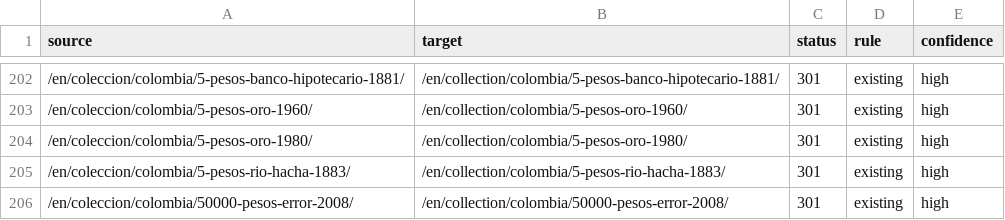
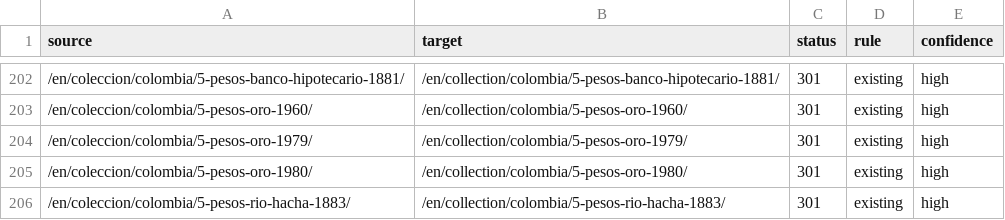
Before and after one commit to yacosta/notofilia_v2, a CSV file: docs/seo/redirect-map.csv, drawn as a sheet; only a part is shown, gaps mark what is left out; the shorter side is filled out with more unchanged rows.

```diff
--- a/docs/seo/redirect-map.csv
+++ b/docs/seo/redirect-map.csv
@@ -203,2 +203,3 @@ source,target,status,rule,confidence
 /en/coleccion/colombia/5-pesos-oro-1960/,/en/collection/colombia/5-pesos-oro-1960/,301,existing,high
+/en/coleccion/colombia/5-pesos-oro-1979/,/en/collection/colombia/5-pesos-oro-1979/,301,existing,high
 /en/coleccion/colombia/5-pesos-oro-1980/,/en/collection/colombia/5-pesos-oro-1980/,301,existing,high
```
Also changed, not shown: 15 other files.
